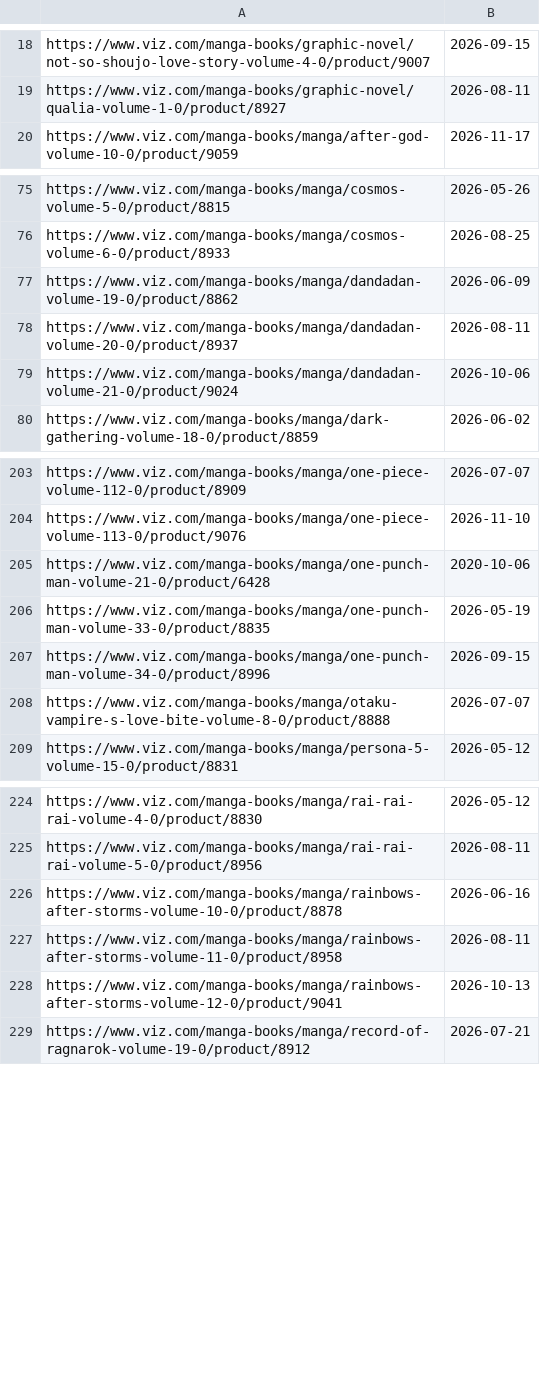
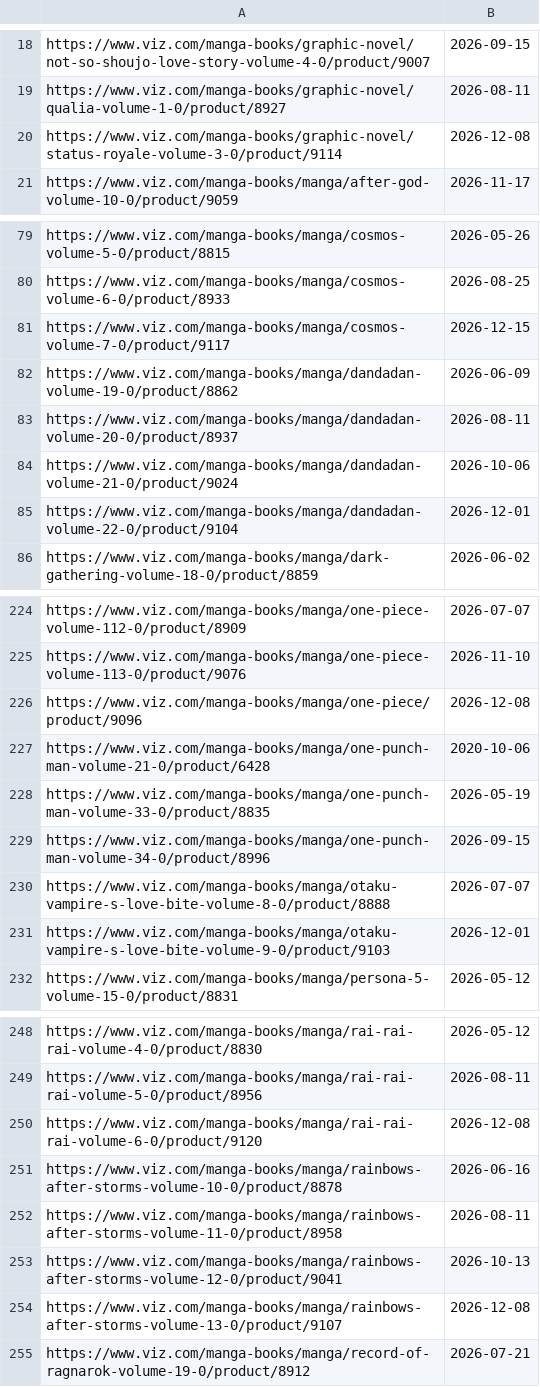
Before and after one commit to mangarelease/mangarelease.github.io, a CSV file: viz.csv, drawn as a sheet; only a part is shown, gaps mark what is left out; the diff covers the shown part only; the diff names each change by its address in the sheet, - before the commit and + after, or states it on an @@ line.

```diff
--- a/viz.csv
+++ b/viz.csv
+row 20: https://www.viz.com/manga-books/graphic-novel/status-royale-volume-3-0/product/9114 | 2026-12-08
+row 81: https://www.viz.com/manga-books/manga/cosmos-volume-7-0/product/9117 | 2026-12-15
+row 85: https://www.viz.com/manga-books/manga/dandadan-volume-22-0/product/9104 | 2026-12-01
+row 226: https://www.viz.com/manga-books/manga/one-piece/product/9096 | 2026-12-08
+row 231: https://www.viz.com/manga-books/manga/otaku-vampire-s-love-bite-volume-9-0/product/9103 | 2026-12-01
+row 250: https://www.viz.com/manga-books/manga/rai-rai-rai-volume-6-0/product/9120 | 2026-12-08
+row 254: https://www.viz.com/manga-books/manga/rainbows-after-storms-volume-13-0/product/9107 | 2026-12-08
```
Also changed, not shown: 24 added rows and 1 edited cell elsewhere in this file, series.csv, 9 other files.
